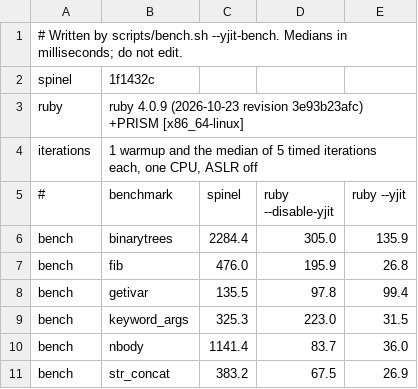
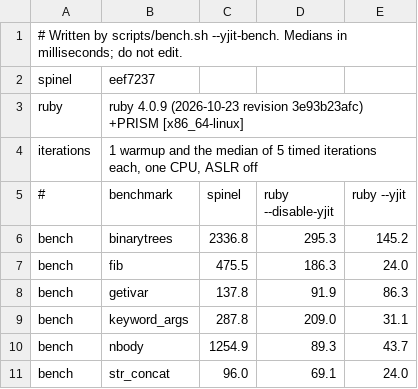
Before and after one commit to ar4mirez/spinel, a TSV file: bench/yjit-bench/results.tsv, drawn as a sheet.

Commit message:
chore(bench): re-measure the yjit-bench table for String appends
scripts/bench.sh --yjit-bench at eef7237: str_concat 96.0 ms against
69.1 ms for ruby --disable-yjit, 1.39x, within the 1.5x target (it was
5.68x). The roadmap records the slice.

Closes #749

```diff
--- a/bench/yjit-bench/results.tsv
+++ b/bench/yjit-bench/results.tsv
@@ -1,3 +1,3 @@
 # Written by scripts/bench.sh --yjit-bench. Medians in milliseconds; do not edit.
-spinel	1f1432c
+spinel	eef7237
 ruby	ruby 4.0.9 (2026-10-23 revision 3e93b23afc) +PRISM [x86_64-linux]
@@ -5,7 +5,7 @@ iterations	1 warmup and the median of 5 timed iterations each, one CPU, ASLR off
 #	benchmark	spinel	ruby --disable-yjit	ruby --yjit
-bench	binarytrees	2284.4	305.0	135.9
-bench	fib	476.0	195.9	26.8
-bench	getivar	135.5	97.8	99.4
-bench	keyword_args	325.3	223.0	31.5
-bench	nbody	1141.4	83.7	36.0
-bench	str_concat	383.2	67.5	26.9
+bench	binarytrees	2336.8	295.3	145.2
+bench	fib	475.5	186.3	24.0
+bench	getivar	137.8	91.9	86.3
+bench	keyword_args	287.8	209.0	31.1
+bench	nbody	1254.9	89.3	43.7
+bench	str_concat	96.0	69.1	24.0
```
Also changed, not shown: 2 other files.
